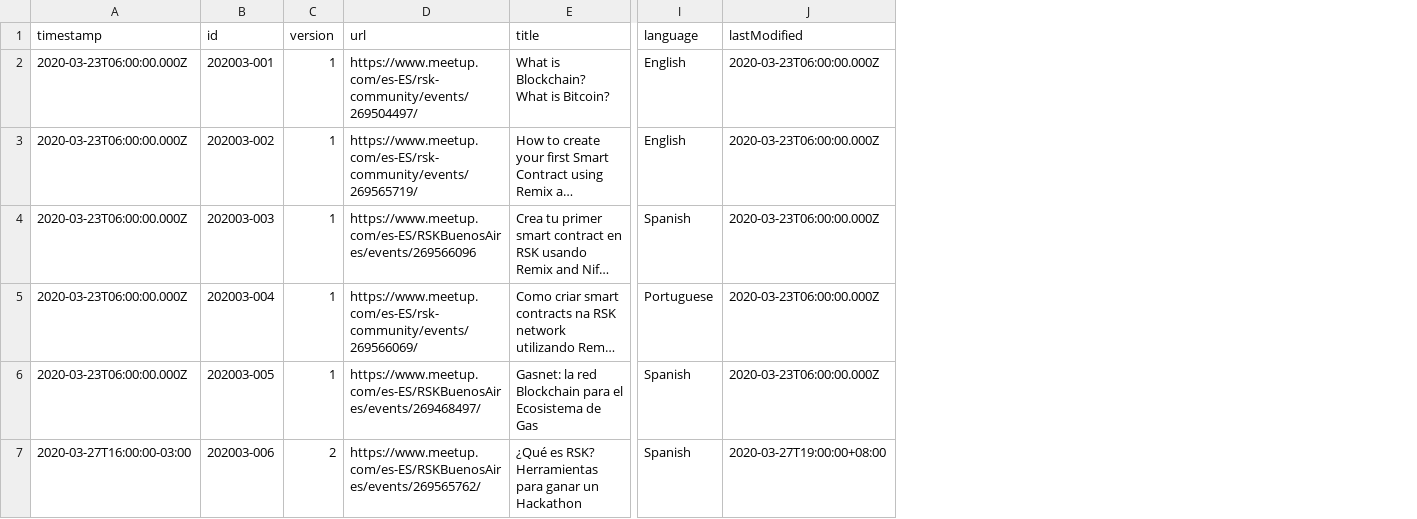
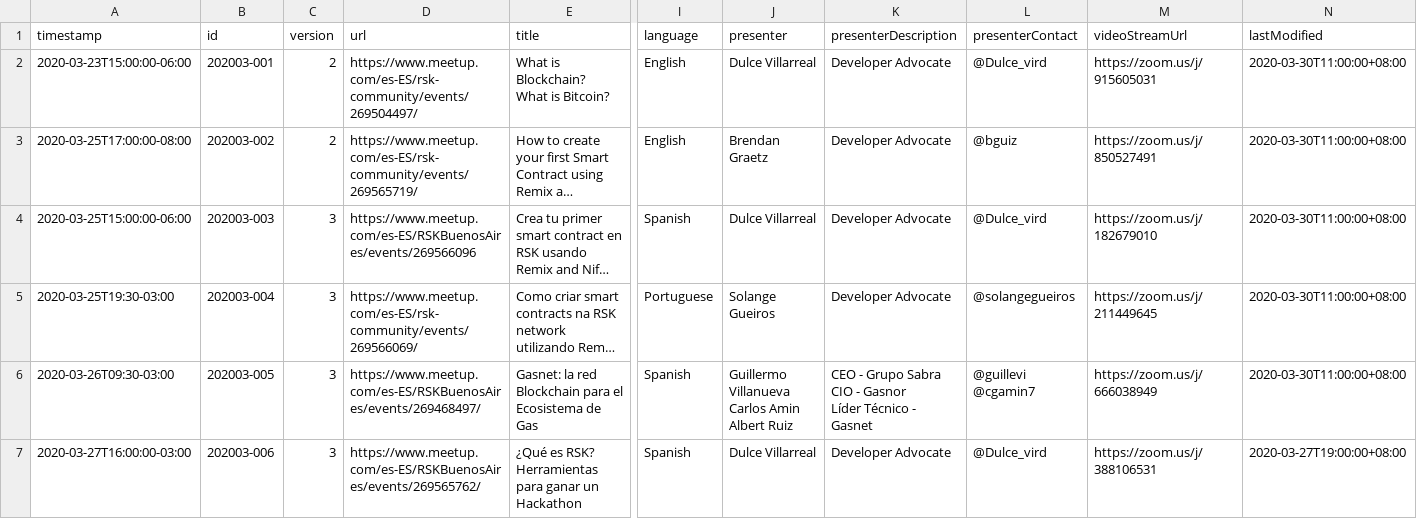
Before and after one commit to rsksmart/devportal-1.0, a CSV file: _data/rsk-published-events.csv, drawn as a sheet; only a part is shown, gaps mark what is left out; long unchanged cells end in …; addresses are those after the commit; ↵ is a line break in a cell; the diff covers the shown part only; the diff names each change by its address in the sheet, - before the commit and + after, or states it on an @@ line.

```diff
--- a/_data/rsk-published-events.csv
+++ b/_data/rsk-published-events.csv
+column J (presenter), rows 2-7: Dulce Villarreal | Brendan Graetz | Dulce Villarreal | Solange Gueiros | Guillermo Villanueva ↵ Carlos Amin ↵ Albert Ruiz | Dulce Villarreal
+column K (presenterDescription), rows 2-7: Developer Advocate | Developer Advocate | Developer Advocate | Developer Advocate | CEO - Grupo Sabra ↵ CIO - Gasnor ↵ Líder Técnico - Gasnet | Developer Advocate
+column L (presenterContact), rows 2-7: @Dulce_vird | @bguiz | @Dulce_vird | @solangegueiros | @guillevi ↵ @cgamin7 | @Dulce_vird
+column M (videoStreamUrl), rows 2-7: https://zoom.us/j/915605031 | https://zoom.us/j/850527491 | https://zoom.us/j/182679010 | https://zoom.us/j/211449645 | https://zoom.us/j/666038949 | https://zoom.us/j/388106531
-A2 (timestamp): 2020-03-23T06:00:00.000Z
+A2 (timestamp): 2020-03-23T15:00:00-06:00
-C2:C3 (version): 1
+C2:C3 (version): 2
-N2:N6 (lastModified): 2020-03-23T06:00:00.000Z
+N2:N6 (lastModified): 2020-03-30T11:00:00+08:00
-A3 (timestamp): 2020-03-23T06:00:00.000Z
+A3 (timestamp): 2020-03-25T17:00:00-08:00
-A4 (timestamp): 2020-03-23T06:00:00.000Z
+A4 (timestamp): 2020-03-25T15:00:00-06:00
-C4:C6 (version): 1
+C4:C6 (version): 3
-A5 (timestamp): 2020-03-23T06:00:00.000Z
+A5 (timestamp): 2020-03-25T19:30-03:00
-A6 (timestamp): 2020-03-23T06:00:00.000Z
+A6 (timestamp): 2020-03-26T09:30-03:00
-C7 (version): 2
+C7 (version): 3
```
Also changed, not shown: 9 edited cells elsewhere in this file, 2 other files.
